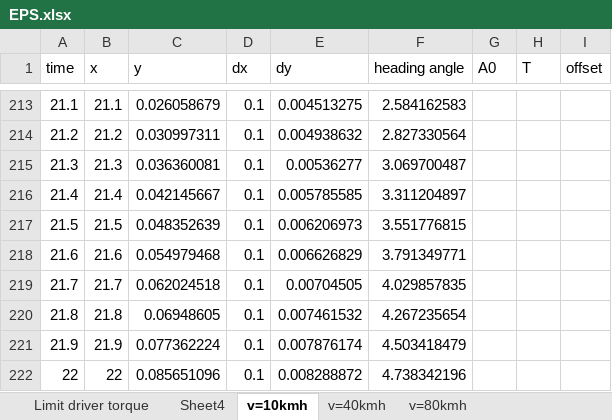
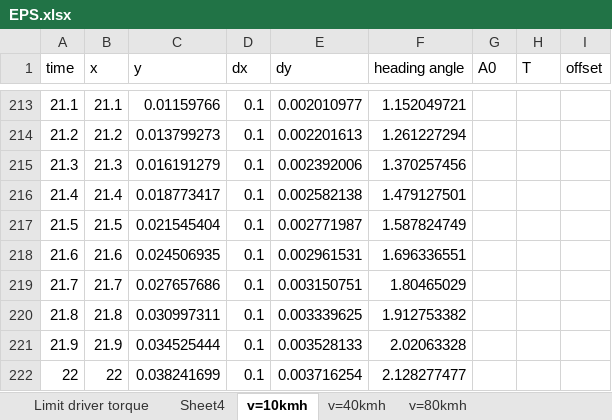
Before and after one commit to Bminhhh/CapsoneProject, an Excel workbook: duy/EPS.xlsx, sheet v=10kmh, drawn as a sheet; only a part is shown, gaps mark what is left out; values as stored, in another font and other column widths than the file's, no borders; charts and pictures not drawn; the diff covers the shown part only; the diff names each change by its address in the sheet, - before the commit and + after, or states it on an @@ line.

```diff
--- a/duy/EPS.xlsx (sheet v=10kmh)
+++ b/duy/EPS.xlsx (sheet v=10kmh)
-C213 (y): 0.026058679
+C213 (y): 0.01159766
-E213 (dy): 0.004513275
+E213 (dy): 0.002010977
-F213 (heading angle): 2.584162583
+F213 (heading angle): 1.152049721
-C214 (y): 0.030997311
+C214 (y): 0.013799273
-E214 (dy): 0.004938632
+E214 (dy): 0.002201613
-F214 (heading angle): 2.827330564
+F214 (heading angle): 1.261227294
-C215 (y): 0.036360081
+C215 (y): 0.016191279
-E215 (dy): 0.00536277
+E215 (dy): 0.002392006
-F215 (heading angle): 3.069700487
+F215 (heading angle): 1.370257456
-C216 (y): 0.042145667
+C216 (y): 0.018773417
-E216 (dy): 0.005785585
+E216 (dy): 0.002582138
-F216 (heading angle): 3.311204897
+F216 (heading angle): 1.479127501
-C217 (y): 0.048352639
+C217 (y): 0.021545404
-E217 (dy): 0.006206973
+E217 (dy): 0.002771987
-F217 (heading angle): 3.551776815
+F217 (heading angle): 1.587824749
-C218 (y): 0.054979468
+C218 (y): 0.024506935
-E218 (dy): 0.006626829
+E218 (dy): 0.002961531
-F218 (heading angle): 3.791349771
+F218 (heading angle): 1.696336551
-C219 (y): 0.062024518
+C219 (y): 0.027657686
-E219 (dy): 0.00704505
+E219 (dy): 0.003150751
-F219 (heading angle): 4.029857835
+F219 (heading angle): 1.80465029
-C220 (y): 0.06948605
+C220 (y): 0.030997311
-E220 (dy): 0.007461532
+E220 (dy): 0.003339625
-F220 (heading angle): 4.267235654
+F220 (heading angle): 1.912753382
-C221 (y): 0.077362224
+C221 (y): 0.034525444
-E221 (dy): 0.007876174
+E221 (dy): 0.003528133
-F221 (heading angle): 4.503418479
+F221 (heading angle): 2.02063328
-C222 (y): 0.085651096
+C222 (y): 0.038241699
-E222 (dy): 0.008288872
+E222 (dy): 0.003716254
-F222 (heading angle): 4.738342196
+F222 (heading angle): 2.128277477
```
Also changed, not shown: 50 added rows and 870 edited cells elsewhere in this sheet, formulas that keep their value, charts or pictures, 5 other files.
